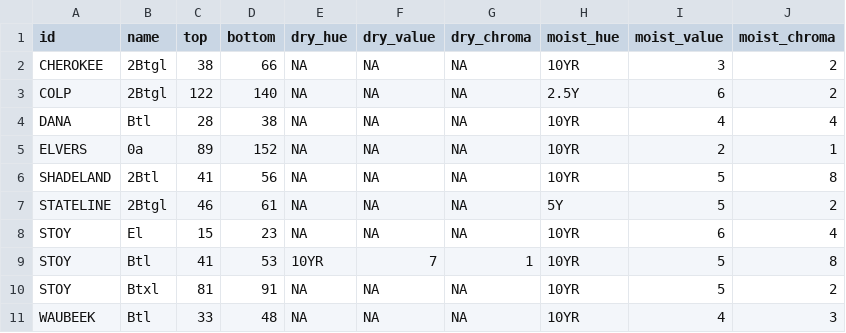
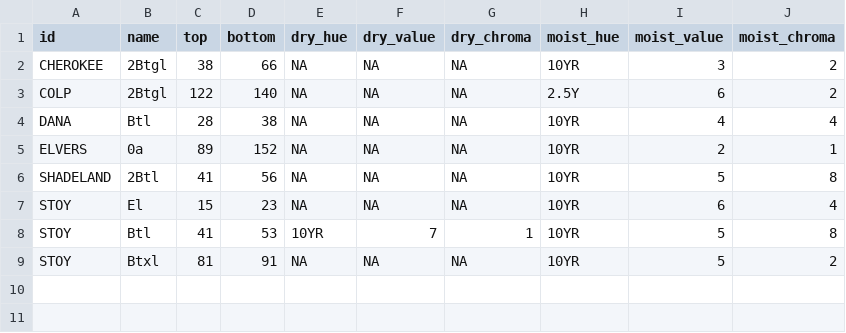
Before and after one commit to ncss-tech/SoilKnowledgeBase, a CSV file: inst/extdata/OSD-error-reporting/RO/indianapolis-hz.csv, drawn as a sheet; the diff names each change by its address in the sheet, - before the commit and + after, or states it on an @@ line.

```diff
--- a/inst/extdata/OSD-error-reporting/RO/indianapolis-hz.csv
+++ b/inst/extdata/OSD-error-reporting/RO/indianapolis-hz.csv
-row 7: STATELINE | 2Btgl | 46 | 61 | NA | NA | NA | 5Y | 5 | 2
-row 11: WAUBEEK | Btl | 33 | 48 | NA | NA | NA | 10YR | 4 | 3
```
Also changed, not shown: inst/extdata/OSD-error-reporting/RO/indianapolis-series.csv, inst/extdata/OSD-error-reporting/state/MN-hz.csv, 3 other files.
